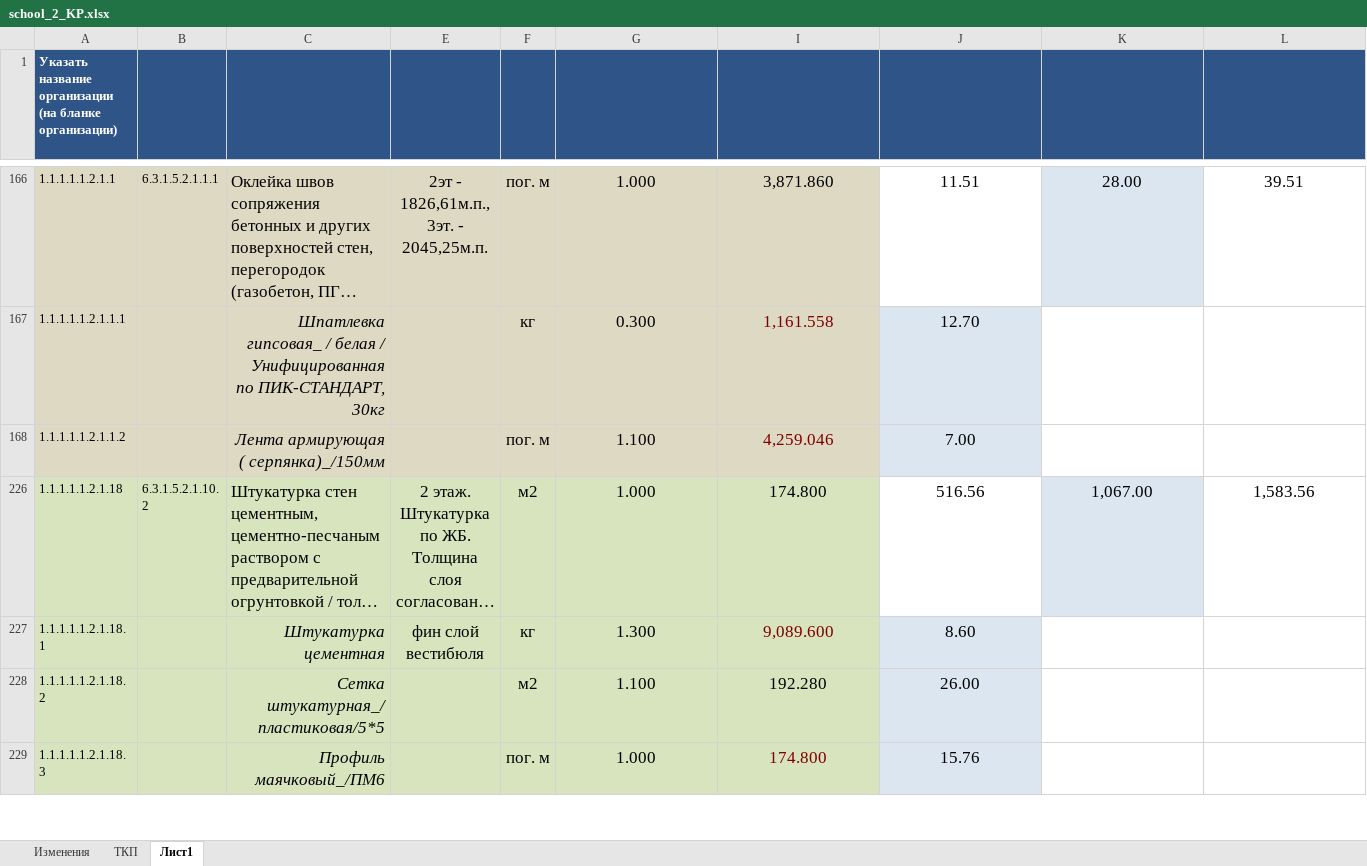
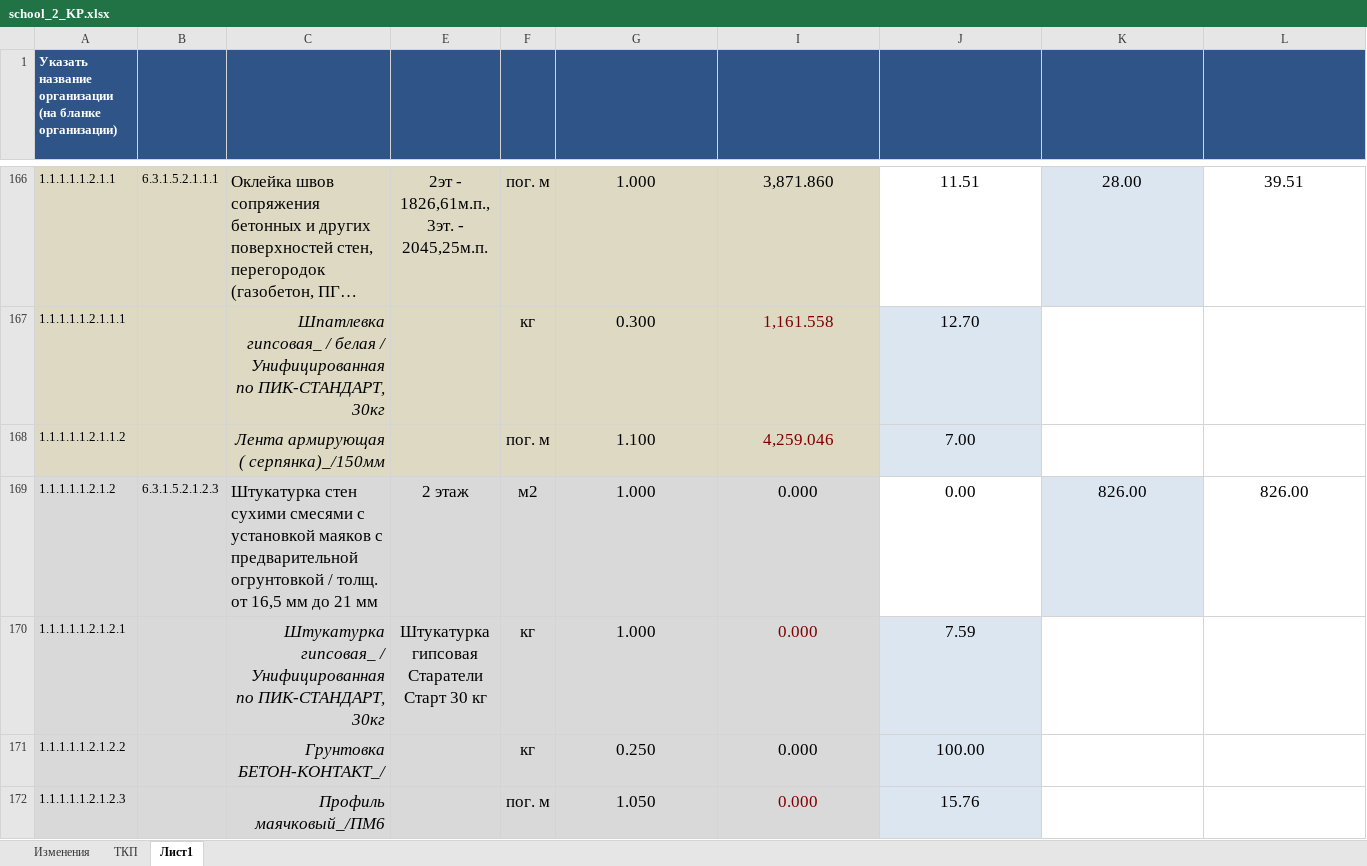
Before and after one commit to Ankkord/projects_schools-school_1-, an Excel workbook: school_2/school_2_KP.xlsx, sheet Лист1, drawn as a sheet; only a part is shown, gaps mark what is left out; the shorter side is filled out with more unchanged rows; long unchanged cells end in …; values as stored, in another font and other column widths than the file's, no borders; rows hold the shown columns only; the diff covers the shown part only; the diff names each change by its address in the sheet, - before the commit and + after, or states it on an @@ line.

```diff
--- a/school_2/school_2_KP.xlsx (sheet Лист1)
+++ b/school_2/school_2_KP.xlsx (sheet Лист1)
@@ row 169 unhidden: 1.1.1.1.1.2.1.2 | 6.3.1.5.2.1.2.3 | Штукатурка стен сухими смесями с установкой маяков с предварительной огрунтовкой / толщ. от 16,5 мм до 21 мм | 2 этаж | м2 | 1.000 | 0.000 | 0.00 | 826.00 | 826.00 @@
@@ row 170 unhidden: 1.1.1.1.1.2.1.2.1 |  | Штукатурка гипсовая_ / Унифицированная по ПИК-СТАНДАРТ, 30кг | Штукатурка гипсовая Старатели Старт 30 кг | кг | 1.000 | 0.000 | 7.59 @@
@@ row 171 unhidden: 1.1.1.1.1.2.1.2.2 |  | Грунтовка БЕТОН-КОНТАКТ_/ |  | кг | 0.250 | 0.000 | 100.00 @@
@@ row 172 unhidden: 1.1.1.1.1.2.1.2.3 |  | Профиль маячковый_/ПМ6 |  | пог. м | 1.050 | 0.000 | 15.76 @@
```
Also changed, not shown: 20 hidden or unhidden rows elsewhere in this sheet, hidden cells, kronshtatsky/vorKron.xlsx, reestr.xlsx, 12 other files.
